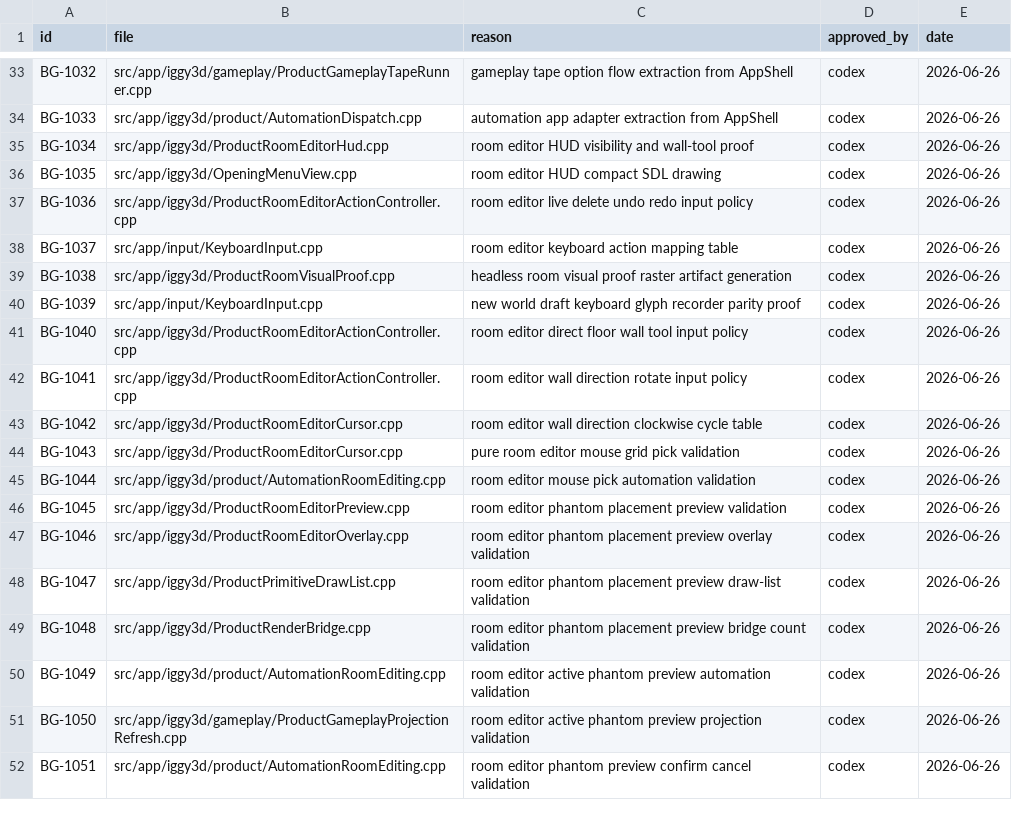
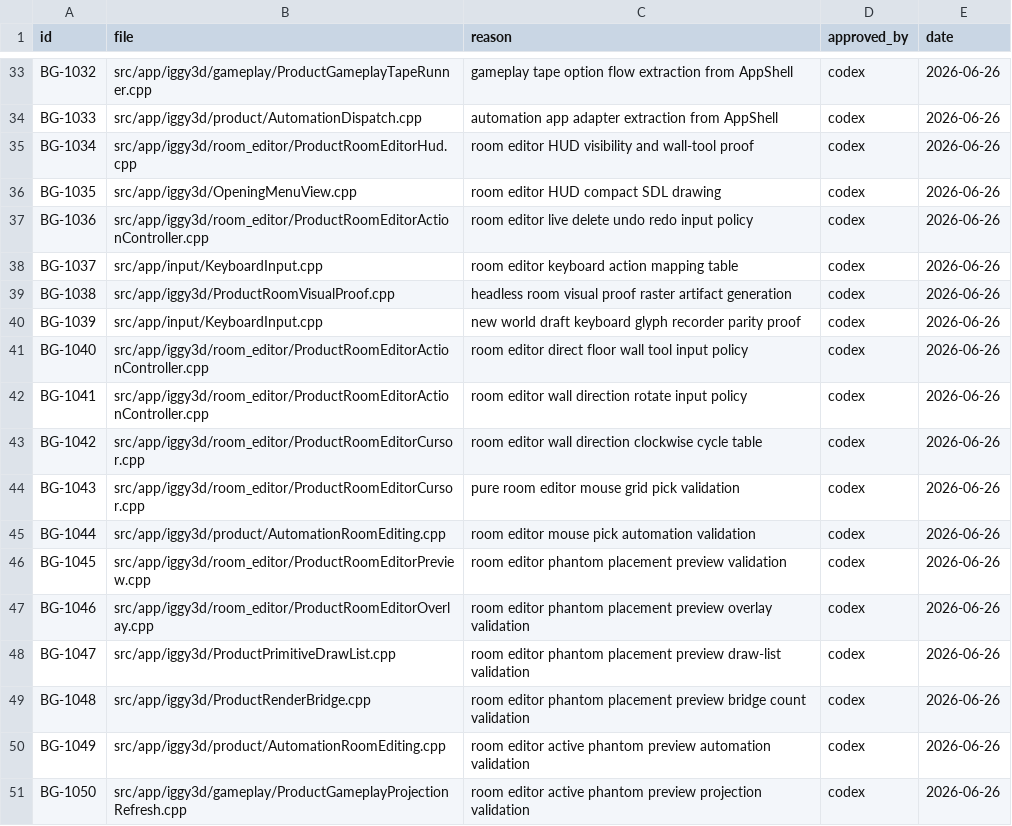
Before and after one commit to KOGA-ryu/iggy, a TSV file: docs/branch_gate_approvals.tsv, drawn as a sheet; only a part is shown, gaps mark what is left out; the shorter side is filled out with more unchanged rows.

Commit message:
Move product room editor files under room editor folder

```diff
--- a/docs/branch_gate_approvals.tsv
+++ b/docs/branch_gate_approvals.tsv
@@ -34,5 +34,5 @@ BG-1032	src/app/iggy3d/gameplay/ProductGameplayTapeRunner.cpp	gameplay tape opti
 BG-1033	src/app/iggy3d/product/AutomationDispatch.cpp	automation app adapter extraction from AppShell	codex	2026-06-26
-BG-1034	src/app/iggy3d/ProductRoomEditorHud.cpp	room editor HUD visibility and wall-tool proof	codex	2026-06-26
+BG-1034	src/app/iggy3d/room_editor/ProductRoomEditorHud.cpp	room editor HUD visibility and wall-tool proof	codex	2026-06-26
 BG-1035	src/app/iggy3d/OpeningMenuView.cpp	room editor HUD compact SDL drawing	codex	2026-06-26
-BG-1036	src/app/iggy3d/ProductRoomEditorActionController.cpp	room editor live delete undo redo input policy	codex	2026-06-26
+BG-1036	src/app/iggy3d/room_editor/ProductRoomEditorActionController.cpp	room editor live delete undo redo input policy	codex	2026-06-26
 BG-1037	src/app/input/KeyboardInput.cpp	room editor keyboard action mapping table	codex	2026-06-26
@@ -40,9 +40,9 @@ BG-1038	src/app/iggy3d/ProductRoomVisualProof.cpp	headless room visual proof ras
 BG-1039	src/app/input/KeyboardInput.cpp	new world draft keyboard glyph recorder parity proof	codex	2026-06-26
-BG-1040	src/app/iggy3d/ProductRoomEditorActionController.cpp	room editor direct floor wall tool input policy	codex	2026-06-26
-BG-1041	src/app/iggy3d/ProductRoomEditorActionController.cpp	room editor wall direction rotate input policy	codex	2026-06-26
-BG-1042	src/app/iggy3d/ProductRoomEditorCursor.cpp	room editor wall direction clockwise cycle table	codex	2026-06-26
-BG-1043	src/app/iggy3d/ProductRoomEditorCursor.cpp	pure room editor mouse grid pick validation	codex	2026-06-26
+BG-1040	src/app/iggy3d/room_editor/ProductRoomEditorActionController.cpp	room editor direct floor wall tool input policy	codex	2026-06-26
+BG-1041	src/app/iggy3d/room_editor/ProductRoomEditorActionController.cpp	room editor wall direction rotate input policy	codex	2026-06-26
+BG-1042	src/app/iggy3d/room_editor/ProductRoomEditorCursor.cpp	room editor wall direction clockwise cycle table	codex	2026-06-26
+BG-1043	src/app/iggy3d/room_editor/ProductRoomEditorCursor.cpp	pure room editor mouse grid pick validation	codex	2026-06-26
 BG-1044	src/app/iggy3d/product/AutomationRoomEditing.cpp	room editor mouse pick automation validation	codex	2026-06-26
-BG-1045	src/app/iggy3d/ProductRoomEditorPreview.cpp	room editor phantom placement preview validation	codex	2026-06-26
-BG-1046	src/app/iggy3d/ProductRoomEditorOverlay.cpp	room editor phantom placement preview overlay validation	codex	2026-06-26
+BG-1045	src/app/iggy3d/room_editor/ProductRoomEditorPreview.cpp	room editor phantom placement preview validation	codex	2026-06-26
+BG-1046	src/app/iggy3d/room_editor/ProductRoomEditorOverlay.cpp	room editor phantom placement preview overlay validation	codex	2026-06-26
 BG-1047	src/app/iggy3d/ProductPrimitiveDrawList.cpp	room editor phantom placement preview draw-list validation	codex	2026-06-26
```
Also changed, not shown: 36 other files.
